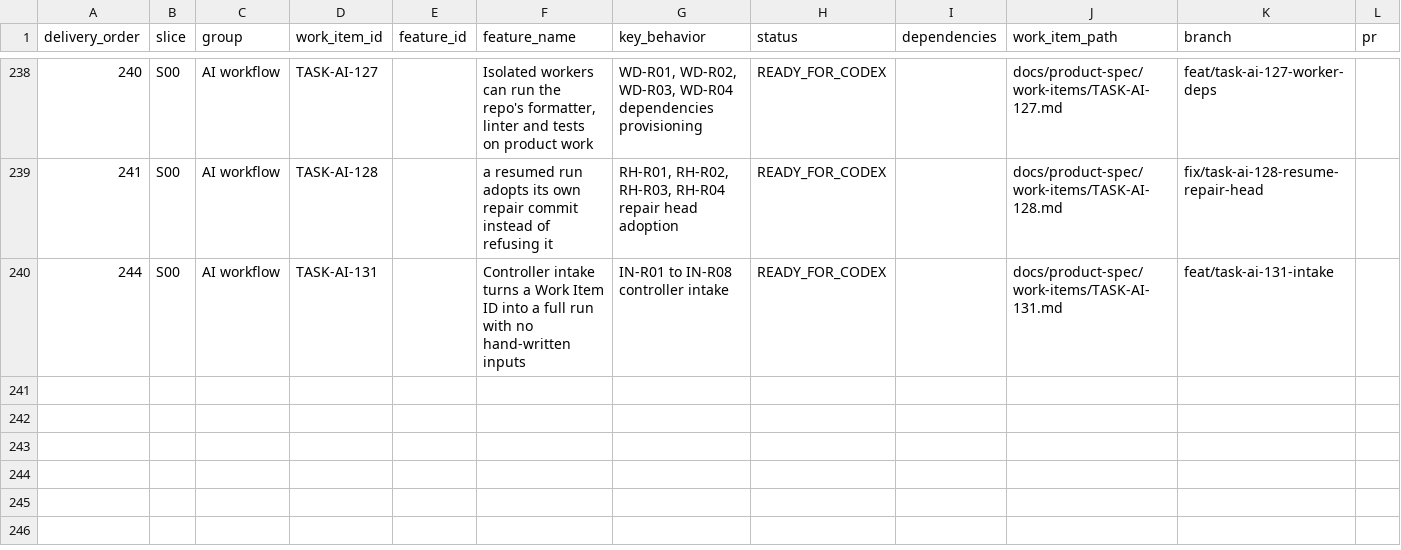
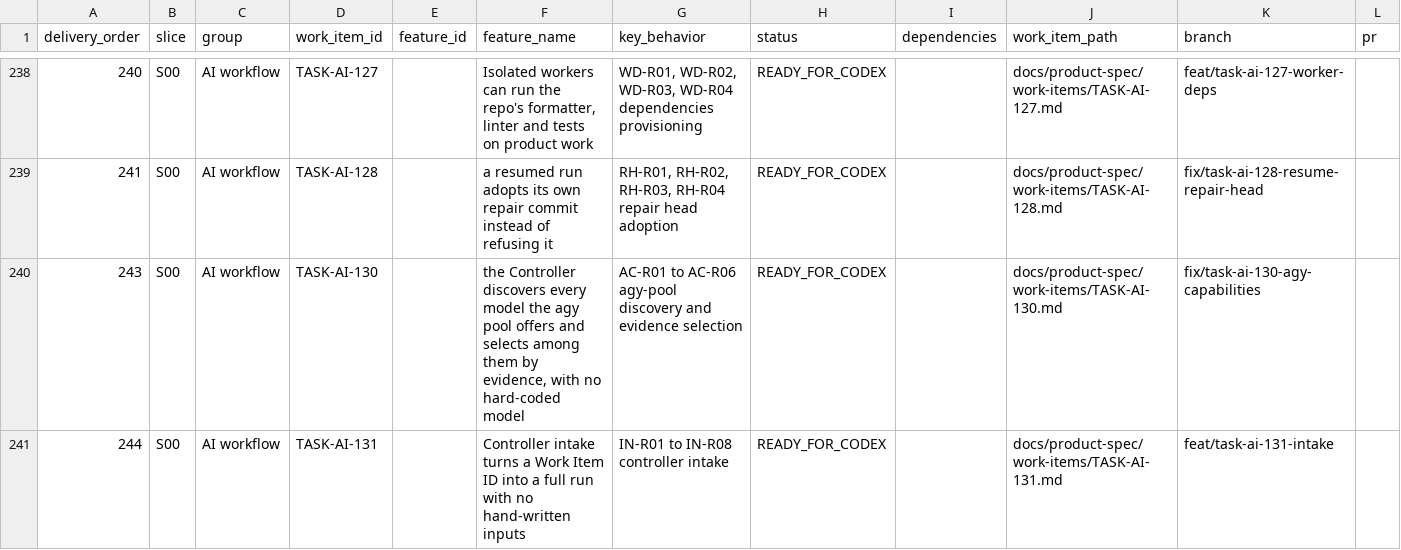
Before and after one commit to vinh05092001/shipde-platform, a CSV file: docs/product-spec/docs/10-ai-collaboration/FEATURE-DELIVERY-REGISTER.csv, drawn as a sheet; only a part is shown, gaps mark what is left out; rows hold the shown columns only; the diff names each change by its address in the sheet, - before the commit and + after, or states it on an @@ line.

Commit message:
[TASK-AI-130] The Controller discovers every agy-pool model and selects by evidence, with no hard-coded model (#251)
* [TASK-AI-130] The Controller discovers every agy-pool model and selects by evidence, with no hard-coded model

* [TASK-AI-130] Close review findings: catalogue-only capabilities, AUTH_FAILED by default, discovery cache

* [TASK-AI-130] Pool candidates only when the pool is enabled; hermetic discovery

---------

Co-authored-by: Test <test@test.com>

```diff
--- a/docs/product-spec/docs/10-ai-collaboration/FEATURE-DELIVERY-REGISTER.csv
+++ b/docs/product-spec/docs/10-ai-collaboration/FEATURE-DELIVERY-REGISTER.csv
+row 240: 243 | S00 | AI workflow | TASK-AI-130 |  | the Controller discovers every model the agy pool offers and selects among them by evidence, with no hard-coded model | AC-R01 to AC-R06 agy-pool discovery and evidence selection | READY_FOR_CODEX |  | docs/product-spec/work-items/TASK-AI-130.md | fix/task-ai-130-agy-capabilities
```
Also changed, not shown: 8 other files.
